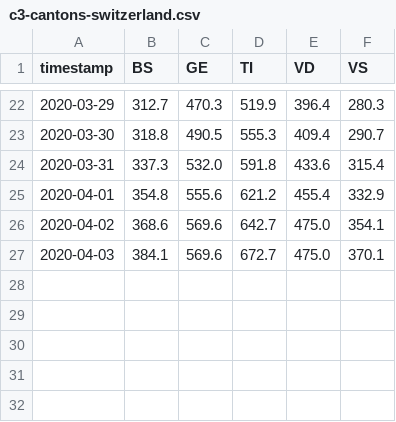
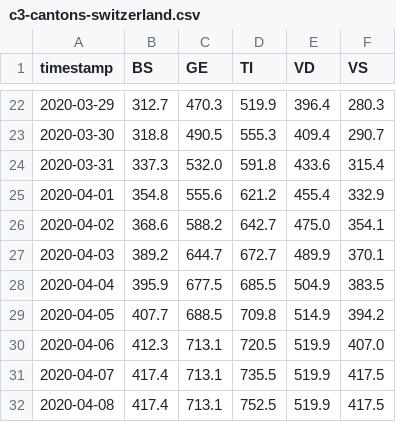
Before and after one commit to labsletemps/coronavirus-world-map-evolution, a CSV file: data/c3-cantons-switzerland.csv, drawn as a sheet; only a part is shown, gaps mark what is left out.

```diff
--- a/data/c3-cantons-switzerland.csv
+++ b/data/c3-cantons-switzerland.csv
@@ -25,3 +25,8 @@ timestamp,BS,GE,TI,VD,VS
 2020-04-01,354.8,555.6,621.2,455.4,332.9
-2020-04-02,368.6,569.6,642.7,475.0,354.1
-2020-04-03,384.1,569.6,672.7,475.0,370.1
+2020-04-02,368.6,588.2,642.7,475.0,354.1
+2020-04-03,389.2,644.7,672.7,489.9,370.1
+2020-04-04,395.9,677.5,685.5,504.9,383.5
+2020-04-05,407.7,688.5,709.8,514.9,394.2
+2020-04-06,412.3,713.1,720.5,519.9,407.0
+2020-04-07,417.4,713.1,735.5,519.9,417.5
+2020-04-08,417.4,713.1,752.5,519.9,417.5
```
Also changed, not shown: data/c3-linegraph-ch.csv, data/cases_per_pop_day0.csv, 7 other files.
